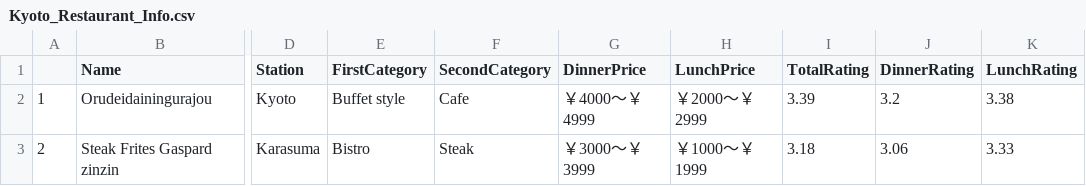
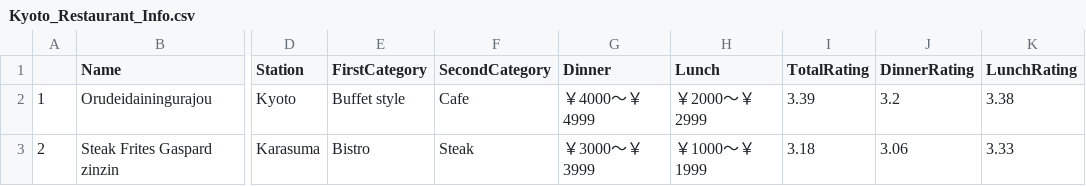
Before and after one commit to DaRealBurnz/fit3179-data-vis-2, a CSV file: data/Kyoto_Restaurant_Info.csv, drawn as a sheet; only a part is shown, gaps mark what is left out; the diff names each change by its address in the sheet, - before the commit and + after, or states it on an @@ line.

```diff
--- a/data/Kyoto_Restaurant_Info.csv
+++ b/data/Kyoto_Restaurant_Info.csv
-G1: DinnerPrice
+G1: Dinner
-H1: LunchPrice
+H1: Lunch
```
Also changed, not shown: 2 other files.
